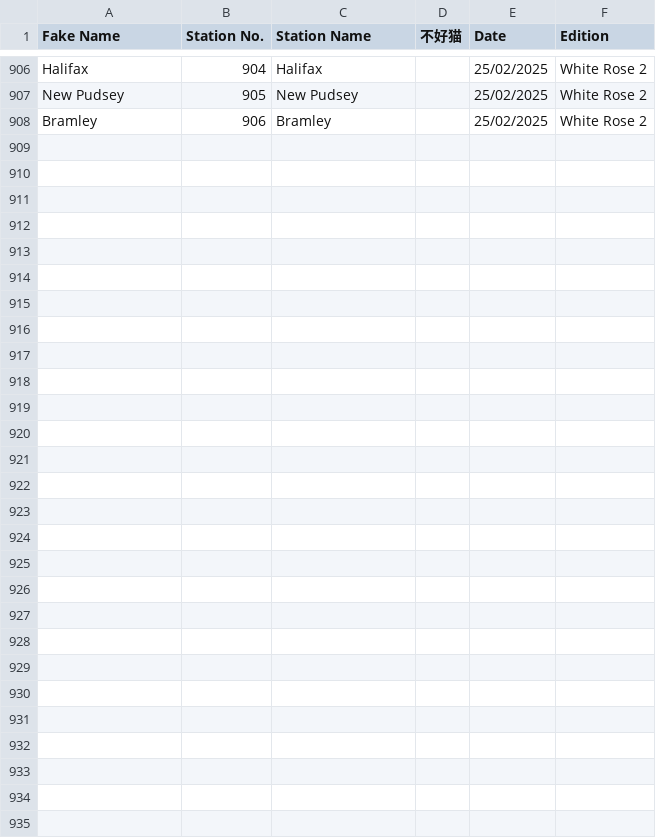
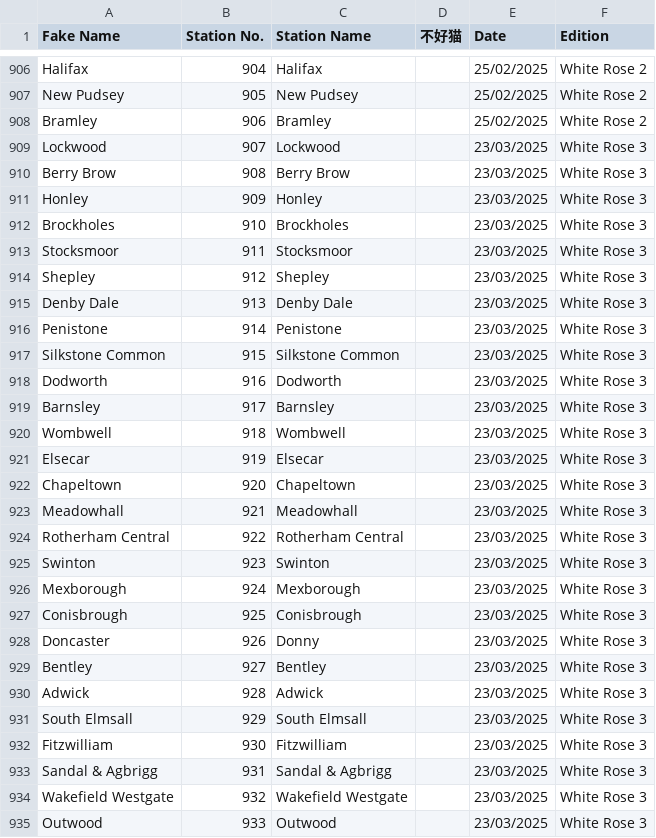
Before and after one commit to NuttyTrains/NuttyTrains.github.io, a CSV file: data/stations.csv, drawn as a sheet; only a part is shown, gaps mark what is left out.

```diff
--- a/data/stations.csv
+++ b/data/stations.csv
@@ -908 +908,28 @@ New Pudsey,905,New Pudsey,,25/02/2025,White Rose 2
 Bramley,906,Bramley,,25/02/2025,White Rose 2
+Lockwood,907,Lockwood,,23/03/2025,White Rose 3
+Berry Brow,908,Berry Brow,,23/03/2025,White Rose 3
+Honley,909,Honley,,23/03/2025,White Rose 3
+Brockholes,910,Brockholes,,23/03/2025,White Rose 3
+Stocksmoor,911,Stocksmoor,,23/03/2025,White Rose 3
+Shepley,912,Shepley,,23/03/2025,White Rose 3
+Denby Dale,913,Denby Dale,,23/03/2025,White Rose 3
+Penistone,914,Penistone,,23/03/2025,White Rose 3
+Silkstone Common,915,Silkstone Common,,23/03/2025,White Rose 3
+Dodworth,916,Dodworth,,23/03/2025,White Rose 3
+Barnsley,917,Barnsley,,23/03/2025,White Rose 3
+Wombwell,918,Wombwell,,23/03/2025,White Rose 3
+Elsecar,919,Elsecar,,23/03/2025,White Rose 3
+Chapeltown,920,Chapeltown,,23/03/2025,White Rose 3
+Meadowhall,921,Meadowhall,,23/03/2025,White Rose 3
+Rotherham Central,922,Rotherham Central,,23/03/2025,White Rose 3
+Swinton,923,Swinton,,23/03/2025,White Rose 3
+Mexborough,924,Mexborough,,23/03/2025,White Rose 3
+Conisbrough,925,Conisbrough,,23/03/2025,White Rose 3
+Doncaster,926,Donny,,23/03/2025,White Rose 3
+Bentley,927,Bentley,,23/03/2025,White Rose 3
+Adwick,928,Adwick,,23/03/2025,White Rose 3
+South Elmsall,929,South Elmsall,,23/03/2025,White Rose 3
+Fitzwilliam,930,Fitzwilliam,,23/03/2025,White Rose 3
+Sandal & Agbrigg,931,Sandal & Agbrigg,,23/03/2025,White Rose 3
+Wakefield Westgate,932,Wakefield Westgate,,23/03/2025,White Rose 3
+Outwood,933,Outwood,,23/03/2025,White Rose 3
```
Also changed, not shown: data/ikea.csv, data/metro.csv, 47 other files.
